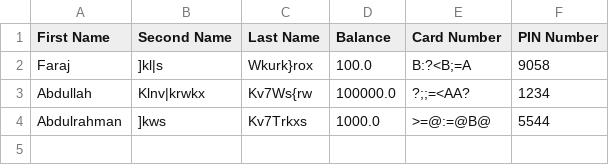
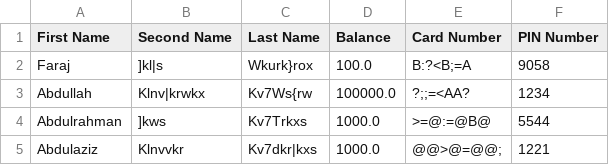
Before and after one commit to MajidRaimi/CSProject, a CSV file: Database.csv, drawn as a sheet; the diff names each change by its address in the sheet, - before the commit and + after, or states it on an @@ line.

Commit message:
Tue Dec 07 09:13:41 AST 2021

```diff
--- a/Database.csv
+++ b/Database.csv
+row 5: Abdulaziz | Klnvvkr | Kv7dkr|kxs | 1000.0 | @@>@=@@; | 1221
```
